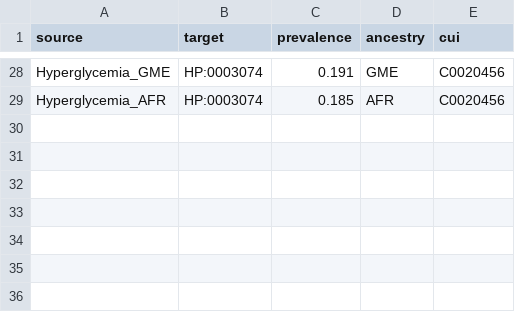
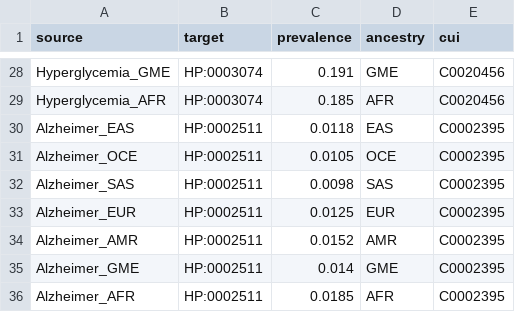
Before and after one commit to Lekanville/gat-modelling-for-genotype-phenotype-associations, a CSV file: data/edges/ancestry_phenotype_edges_cui.csv, drawn as a sheet; only a part is shown, gaps mark what is left out; the diff names each change by its address in the sheet, - before the commit and + after, or states it on an @@ line.

```diff
--- a/data/edges/ancestry_phenotype_edges_cui.csv
+++ b/data/edges/ancestry_phenotype_edges_cui.csv
+row 30: Alzheimer_EAS | HP:0002511 | 0.0118 | EAS | C0002395
+row 31: Alzheimer_OCE | HP:0002511 | 0.0105 | OCE | C0002395
+row 32: Alzheimer_SAS | HP:0002511 | 0.0098 | SAS | C0002395
+row 33: Alzheimer_EUR | HP:0002511 | 0.0125 | EUR | C0002395
+row 34: Alzheimer_AMR | HP:0002511 | 0.0152 | AMR | C0002395
+row 35: Alzheimer_GME | HP:0002511 | 0.014 | GME | C0002395
+row 36: Alzheimer_AFR | HP:0002511 | 0.0185 | AFR | C0002395
```
Also changed, not shown: data/edges/tissue_phenotype_edges_cui.csv, data/edges/va_final.csv, 11 other files.
